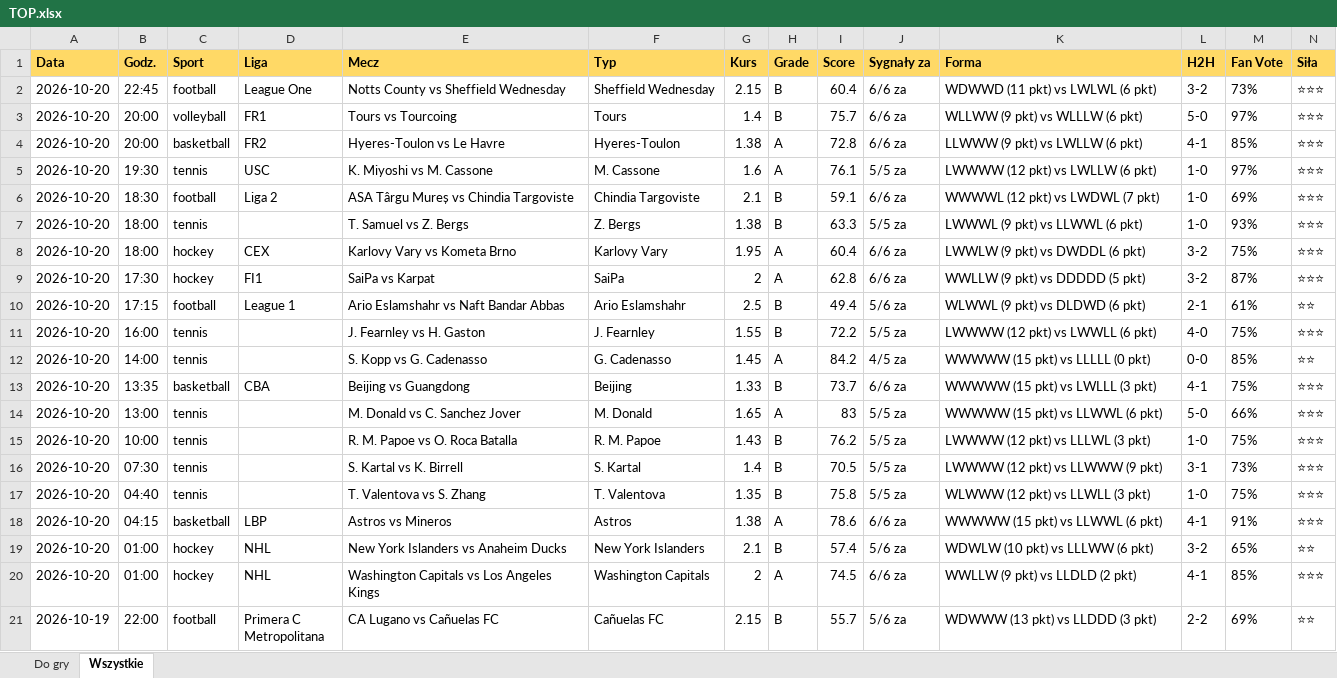
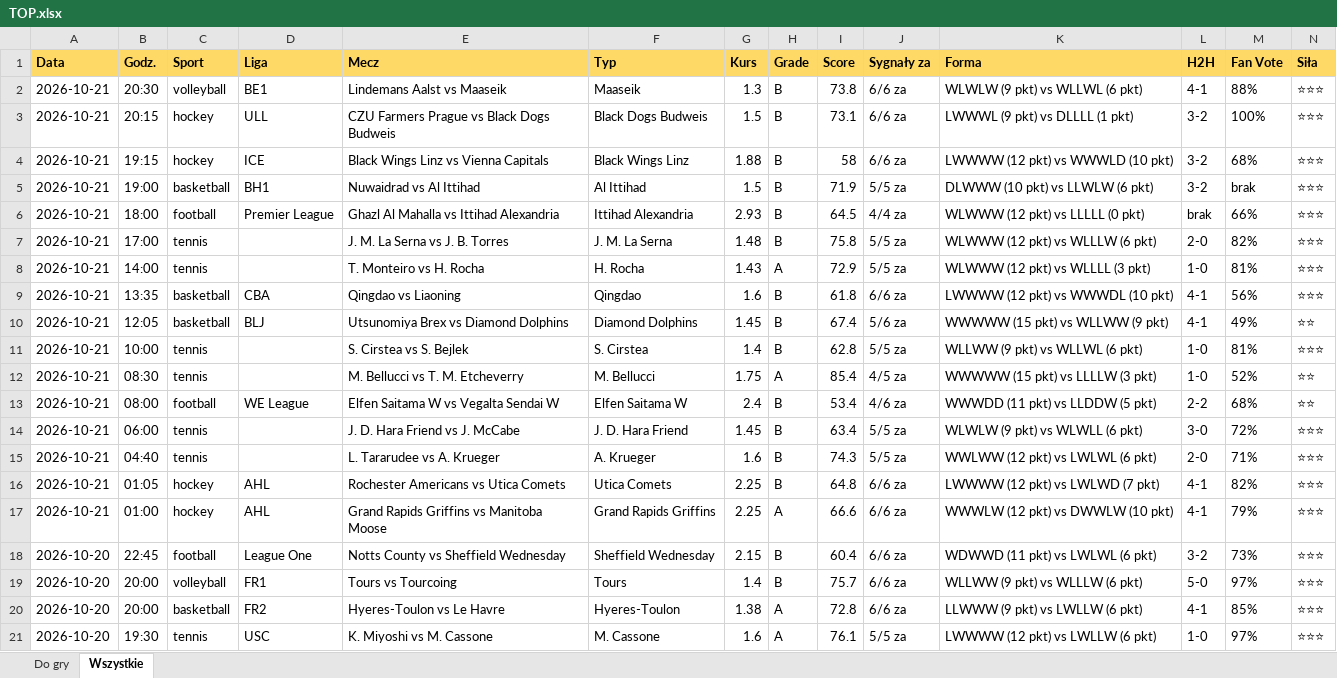
Before and after one commit to JKM872/zapasowy1903138-2, an Excel workbook: results/TOP.xlsx, sheet Wszystkie, drawn as a sheet; only a part is shown; the shorter side is filled out with more unchanged rows; values as stored, in another font and other column widths than the file's, no borders; the diff names each change by its address in the sheet, - before the commit and + after, or states it on an @@ line.

```diff
--- a/results/TOP.xlsx (sheet Wszystkie)
+++ b/results/TOP.xlsx (sheet Wszystkie)
+row 2: 2026-10-21 | 20:30 | volleyball | BE1 | Lindemans Aalst vs Maaseik | Maaseik | 1.3 | B | 73.8 | 6/6 za | WLWLW (9 pkt) vs WLLWL (6 pkt) | 4-1 | 88% | ⭐⭐⭐
+row 3: 2026-10-21 | 20:15 | hockey | ULL | CZU Farmers Prague vs Black Dogs Budweis | Black Dogs Budweis | 1.5 | B | 73.1 | 6/6 za | LWWWL (9 pkt) vs DLLLL (1 pkt) | 3-2 | 100% | ⭐⭐⭐
+row 4: 2026-10-21 | 19:15 | hockey | ICE | Black Wings Linz vs Vienna Capitals | Black Wings Linz | 1.88 | B | 58 | 6/6 za | LWWWW (12 pkt) vs WWWLD (10 pkt) | 3-2 | 68% | ⭐⭐⭐
+row 5: 2026-10-21 | 19:00 | basketball | BH1 | Nuwaidrad vs Al Ittihad | Al Ittihad | 1.5 | B | 71.9 | 5/5 za | DLWWW (10 pkt) vs LLWLW (6 pkt) | 3-2 | brak | ⭐⭐⭐
+row 6: 2026-10-21 | 18:00 | football | Premier League | Ghazl Al Mahalla vs Ittihad Alexandria | Ittihad Alexandria | 2.93 | B | 64.5 | 4/4 za | WLWWW (12 pkt) vs LLLLL (0 pkt) | brak | 66% | ⭐⭐⭐
+row 7: 2026-10-21 | 17:00 | tennis |  | J. M. La Serna vs J. B. Torres | J. M. La Serna | 1.48 | B | 75.8 | 5/5 za | WLWWW (12 pkt) vs WLLLW (6 pkt) | 2-0 | 82% | ⭐⭐⭐
+row 8: 2026-10-21 | 14:00 | tennis |  | T. Monteiro vs H. Rocha | H. Rocha | 1.43 | A | 72.9 | 5/5 za | WLWWW (12 pkt) vs WLLLL (3 pkt) | 1-0 | 81% | ⭐⭐⭐
+row 9: 2026-10-21 | 13:35 | basketball | CBA | Qingdao vs Liaoning | Qingdao | 1.6 | B | 61.8 | 6/6 za | LWWWW (12 pkt) vs WWWDL (10 pkt) | 4-1 | 56% | ⭐⭐⭐
+row 10: 2026-10-21 | 12:05 | basketball | BLJ | Utsunomiya Brex vs Diamond Dolphins | Diamond Dolphins | 1.45 | B | 67.4 | 5/6 za | WWWWW (15 pkt) vs WLLWW (9 pkt) | 4-1 | 49% | ⭐⭐
+row 11: 2026-10-21 | 10:00 | tennis |  | S. Cirstea vs S. Bejlek | S. Cirstea | 1.4 | B | 62.8 | 5/5 za | WLLWW (9 pkt) vs WLLWL (6 pkt) | 1-0 | 81% | ⭐⭐⭐
+row 12: 2026-10-21 | 08:30 | tennis |  | M. Bellucci vs T. M. Etcheverry | M. Bellucci | 1.75 | A | 85.4 | 4/5 za | WWWWW (15 pkt) vs LLLLW (3 pkt) | 1-0 | 52% | ⭐⭐
+row 13: 2026-10-21 | 08:00 | football | WE League | Elfen Saitama W vs Vegalta Sendai W | Elfen Saitama W | 2.4 | B | 53.4 | 4/6 za | WWWDD (11 pkt) vs LLDDW (5 pkt) | 2-2 | 68% | ⭐⭐
+row 14: 2026-10-21 | 06:00 | tennis |  | J. D. Hara Friend vs J. McCabe | J. D. Hara Friend | 1.45 | B | 63.4 | 5/5 za | WLWLW (9 pkt) vs WLWLL (6 pkt) | 3-0 | 72% | ⭐⭐⭐
+row 15: 2026-10-21 | 04:40 | tennis |  | L. Tararudee vs A. Krueger | A. Krueger | 1.6 | B | 74.3 | 5/5 za | WWLWW (12 pkt) vs LWLWL (6 pkt) | 2-0 | 71% | ⭐⭐⭐
+row 16: 2026-10-21 | 01:05 | hockey | AHL | Rochester Americans vs Utica Comets | Utica Comets | 2.25 | B | 64.8 | 6/6 za | LWWWW (12 pkt) vs LWLWD (7 pkt) | 4-1 | 82% | ⭐⭐⭐
+row 17: 2026-10-21 | 01:00 | hockey | AHL | Grand Rapids Griffins vs Manitoba Moose | Grand Rapids Griffins | 2.25 | A | 66.6 | 6/6 za | WWWLW (12 pkt) vs DWWLW (10 pkt) | 4-1 | 79% | ⭐⭐⭐
```
Also changed, not shown: sheet Do gry, 1 other file.
